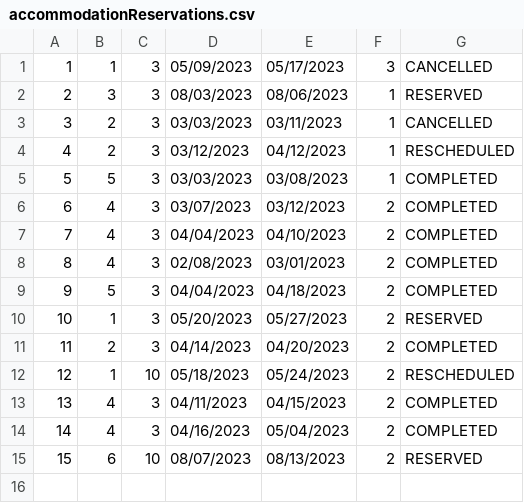
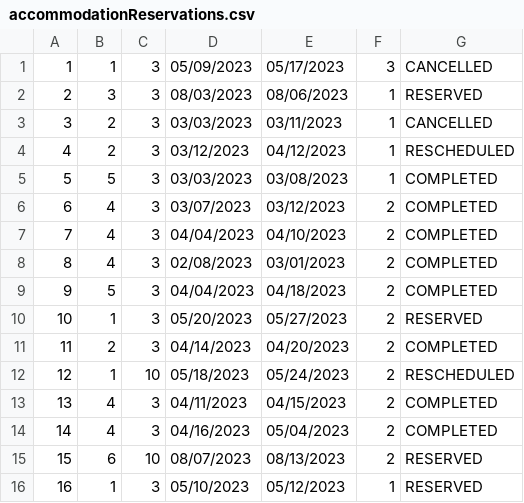
Before and after one commit to anastano/group-3-team-B, a CSV file: SIMS_HCI_Project/SIMS_HCI_Project/Resources/Database/accommodationReservations.csv, drawn as a sheet.

```diff
--- a/SIMS_HCI_Project/SIMS_HCI_Project/Resources/Database/accommodationReservations.csv
+++ b/SIMS_HCI_Project/SIMS_HCI_Project/Resources/Database/accommodationReservations.csv
@@ -15 +15,2 @@
 15|6|10|08/07/2023|08/13/2023|2|RESERVED
+16|1|3|05/10/2023|05/12/2023|1|RESERVED
```
Also changed, not shown: 15 other files.
